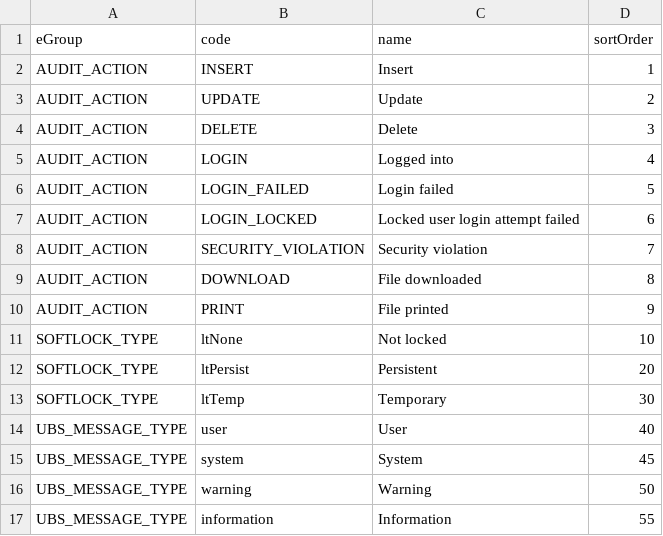
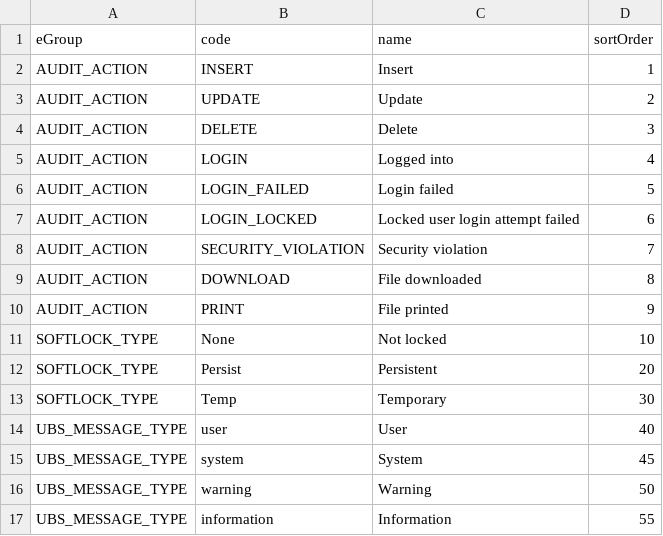
Before and after one commit to AgnitumuS/ubjs, a CSV file: packages/ubs/_initialData/ubm_enum-UBS.csv, drawn as a sheet.

```diff
--- a/packages/ubs/_initialData/ubm_enum-UBS.csv
+++ b/packages/ubs/_initialData/ubm_enum-UBS.csv
@@ -10,5 +10,5 @@ AUDIT_ACTION;DOWNLOAD;File downloaded;8
 AUDIT_ACTION;PRINT;File printed;9
-SOFTLOCK_TYPE;ltNone;Not locked;10
-SOFTLOCK_TYPE;ltPersist;Persistent;20
-SOFTLOCK_TYPE;ltTemp;Temporary;30
+SOFTLOCK_TYPE;None;Not locked;10
+SOFTLOCK_TYPE;Persist;Persistent;20
+SOFTLOCK_TYPE;Temp;Temporary;30
 UBS_MESSAGE_TYPE;user;User;40
```
Also changed, not shown: 4 other files.
